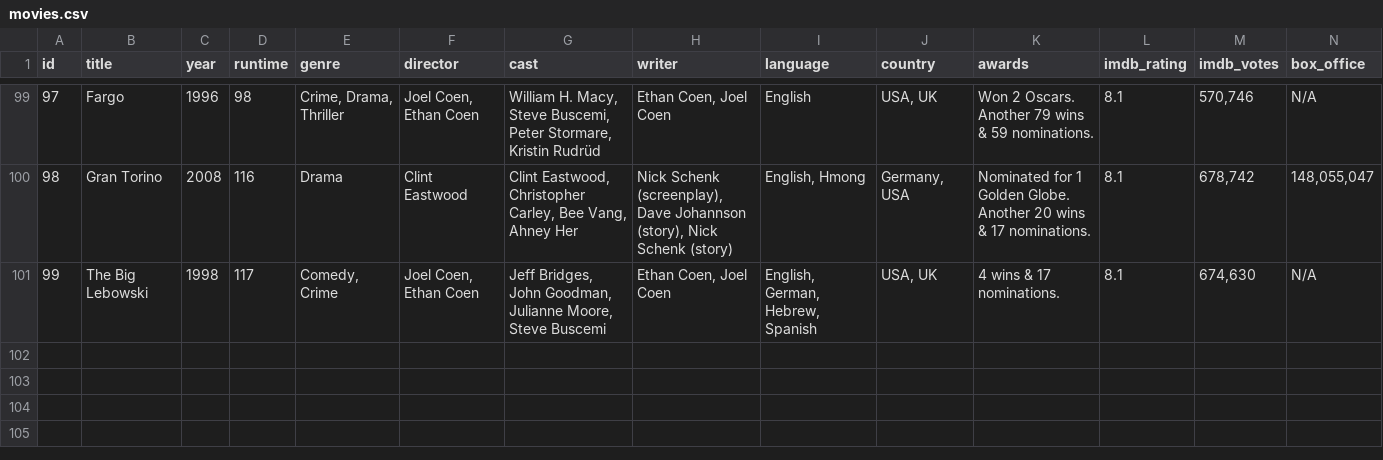
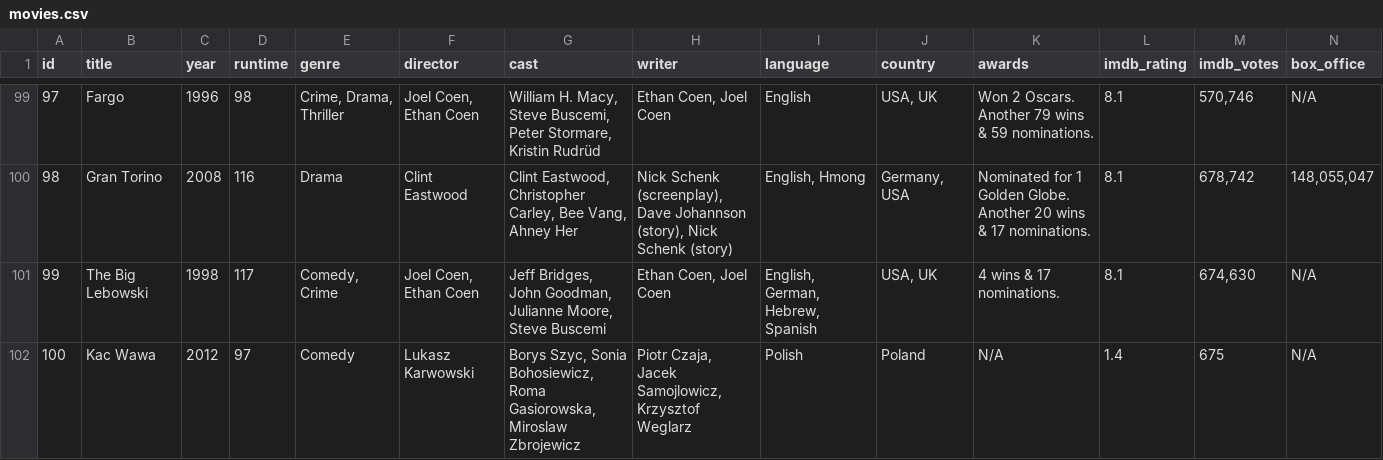
Before and after one commit to wykajulia/Movies, a CSV file: movies.csv, drawn as a sheet; only a part is shown, gaps mark what is left out.

Commit message:
add 'Kac Wawa' movie to csv file

```diff
--- a/movies.csv
+++ b/movies.csv
@@ -101 +101,2 @@ id,title,year,runtime,genre,director,cast,writer,language,country,awards,imdb_ra
 99,The Big Lebowski,1998,117 ,"Comedy, Crime","Joel Coen, Ethan Coen","Jeff Bridges, John Goodman, Julianne Moore, Steve Buscemi","Ethan Coen, Joel Coen","English, German, Hebrew, Spanish","USA, UK",4 wins & 17 nominations.,8.1,"674,630",N/A
+100,Kac Wawa,2012,97 ,Comedy,Lukasz Karwowski,"Borys Szyc, Sonia Bohosiewicz, Roma Gasiorowska, Miroslaw Zbrojewicz","Piotr Czaja, Jacek Samojlowicz, Krzysztof Weglarz",Polish,Poland,N/A,1.4,675,N/A
```
